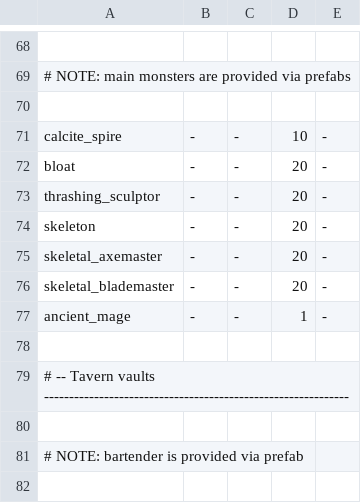
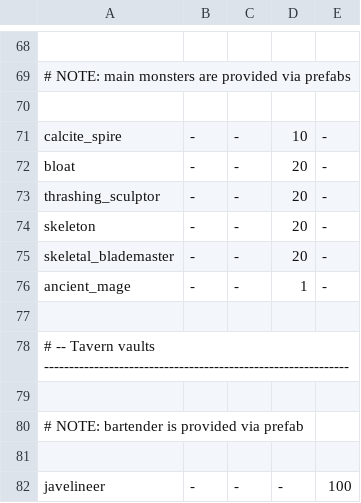
Before and after one commit to kiedtl/roguelike, a TSV file: data/spawns_vaults.tsv, drawn as a sheet; only a part is shown, gaps mark what is left out; the shorter side is filled out with more unchanged rows.

```diff
--- a/data/spawns_vaults.tsv
+++ b/data/spawns_vaults.tsv
@@ -74,3 +74,2 @@
 "skeleton"            	   - 	   - 	  20 	   -
-"skeletal_axemaster"  	   - 	   - 	  20 	   -
 "skeletal_blademaster"	   - 	   - 	  20 	   -
```
Also changed, not shown: data/spawns.tsv, 4 other files.
